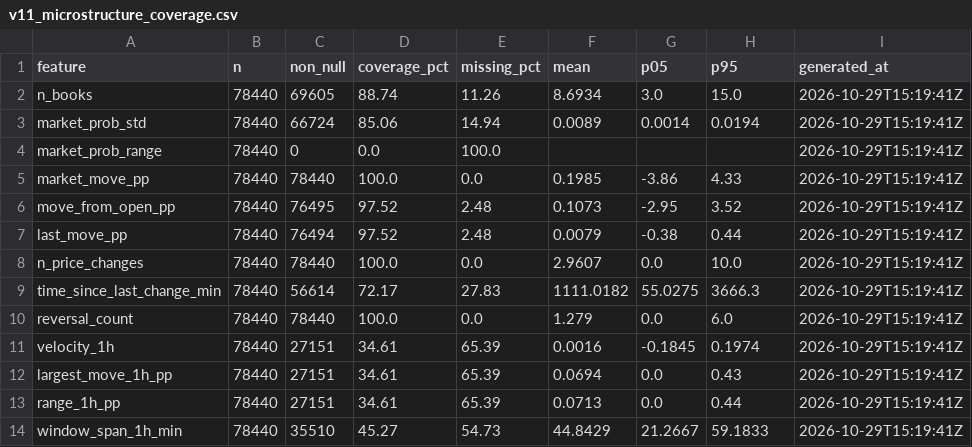
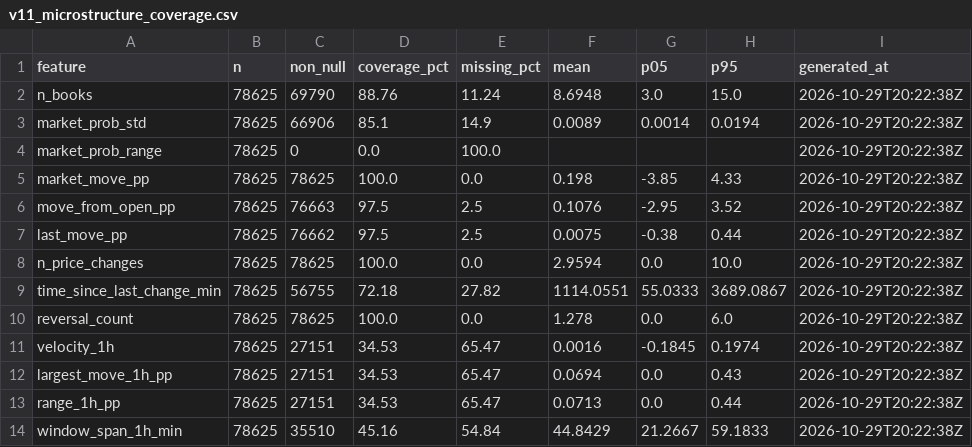
Before and after one commit to NevixAA/wowza_v11, a CSV file: output/v11_microstructure_coverage.csv, drawn as a sheet; only a part is shown; the diff covers the shown part only.

```diff
--- a/output/v11_microstructure_coverage.csv
+++ b/output/v11_microstructure_coverage.csv
@@ -1,14 +1,14 @@
 feature,n,non_null,coverage_pct,missing_pct,mean,p05,p95,generated_at
-n_books,78440,69605,88.74,11.26,8.6934,3.0,15.0,2026-10-29T15:19:41Z
-market_prob_std,78440,66724,85.06,14.94,0.0089,0.0014,0.0194,2026-10-29T15:19:41Z
-market_prob_range,78440,0,0.0,100.0,,,,2026-10-29T15:19:41Z
-market_move_pp,78440,78440,100.0,0.0,0.1985,-3.86,4.33,2026-10-29T15:19:41Z
-move_from_open_pp,78440,76495,97.52,2.48,0.1073,-2.95,3.52,2026-10-29T15:19:41Z
-last_move_pp,78440,76494,97.52,2.48,0.0079,-0.38,0.44,2026-10-29T15:19:41Z
-n_price_changes,78440,78440,100.0,0.0,2.9607,0.0,10.0,2026-10-29T15:19:41Z
-time_since_last_change_min,78440,56614,72.17,27.83,1111.0182,55.0275,3666.3,2026-10-29T15:19:41Z
-reversal_count,78440,78440,100.0,0.0,1.279,0.0,6.0,2026-10-29T15:19:41Z
-velocity_1h,78440,27151,34.61,65.39,0.0016,-0.1845,0.1974,2026-10-29T15:19:41Z
-largest_move_1h_pp,78440,27151,34.61,65.39,0.0694,0.0,0.43,2026-10-29T15:19:41Z
-range_1h_pp,78440,27151,34.61,65.39,0.0713,0.0,0.44,2026-10-29T15:19:41Z
-window_span_1h_min,78440,35510,45.27,54.73,44.8429,21.2667,59.1833,2026-10-29T15:19:41Z
+n_books,78625,69790,88.76,11.24,8.6948,3.0,15.0,2026-10-29T20:22:38Z
+market_prob_std,78625,66906,85.1,14.9,0.0089,0.0014,0.0194,2026-10-29T20:22:38Z
+market_prob_range,78625,0,0.0,100.0,,,,2026-10-29T20:22:38Z
+market_move_pp,78625,78625,100.0,0.0,0.198,-3.85,4.33,2026-10-29T20:22:38Z
+move_from_open_pp,78625,76663,97.5,2.5,0.1076,-2.95,3.52,2026-10-29T20:22:38Z
+last_move_pp,78625,76662,97.5,2.5,0.0075,-0.38,0.44,2026-10-29T20:22:38Z
+n_price_changes,78625,78625,100.0,0.0,2.9594,0.0,10.0,2026-10-29T20:22:38Z
+time_since_last_change_min,78625,56755,72.18,27.82,1114.0551,55.0333,3689.0867,2026-10-29T20:22:38Z
+reversal_count,78625,78625,100.0,0.0,1.278,0.0,6.0,2026-10-29T20:22:38Z
+velocity_1h,78625,27151,34.53,65.47,0.0016,-0.1845,0.1974,2026-10-29T20:22:38Z
+largest_move_1h_pp,78625,27151,34.53,65.47,0.0694,0.0,0.43,2026-10-29T20:22:38Z
+range_1h_pp,78625,27151,34.53,65.47,0.0713,0.0,0.44,2026-10-29T20:22:38Z
+window_span_1h_min,78625,35510,45.16,54.84,44.8429,21.2667,59.1833,2026-10-29T20:22:38Z
```
Also changed, not shown: 38 edited cells elsewhere in this file, output/v11_chronological_folds.csv, output/v11_microstructure_segments.csv, 18 other files.
